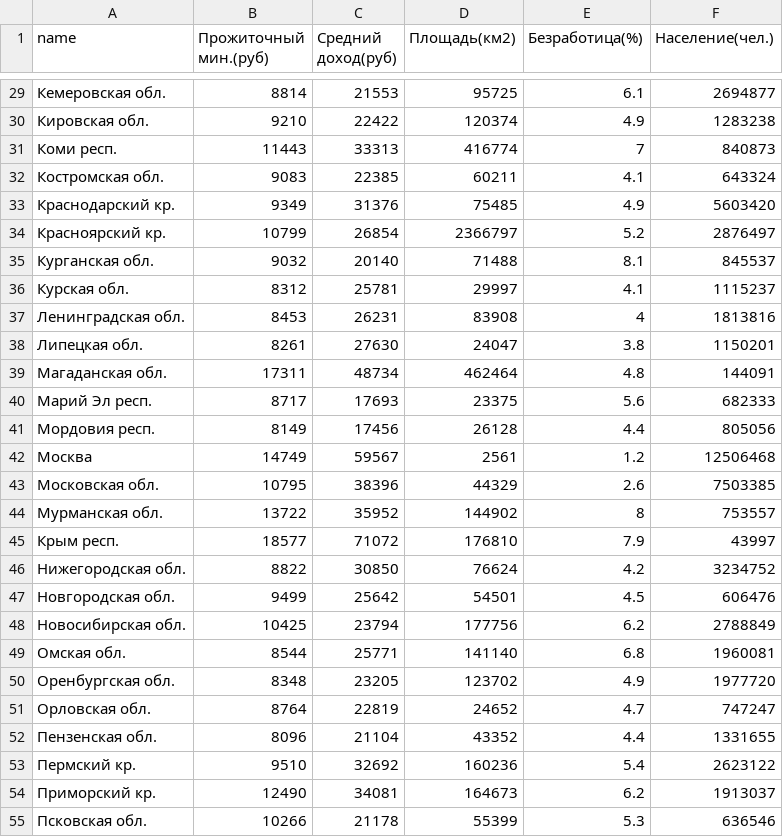
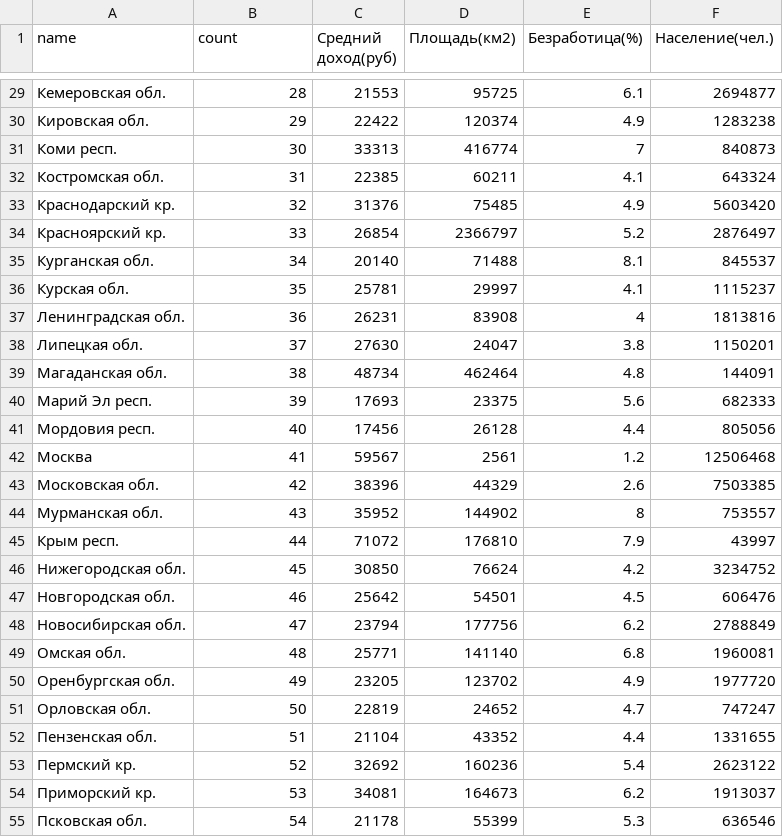
Before and after one commit to VitTuWork/spirt, a CSV file: Parallel/data/people.csv, drawn as a sheet; only a part is shown, gaps mark what is left out; the diff covers the shown part only.

```diff
--- a/Parallel/data/people.csv
+++ b/Parallel/data/people.csv
@@ -1 +1 @@
-name,Прожиточный мин.(руб),Средний доход(руб),Площадь(км2),Безработица(%),Население(чел.)
+name,count,Средний доход(руб),Площадь(км2),Безработица(%),Население(чел.)
@@ -29,27 +29,27 @@ name,Прожиточный мин.(руб),Средний доход(руб),П
-Кемеровская обл.,8814,21553,95725,6.1,2694877
-Кировская обл.,9210,22422,120374,4.9,1283238
-Коми респ.,11443,33313,416774,7,840873
-Костромская обл.,9083,22385,60211,4.1,643324
-Краснодарский кр.,9349,31376,75485,4.9,5603420
-Красноярский кр.,10799,26854,2366797,5.2,2876497
-Курганская обл.,9032,20140,71488,8.1,845537
-Курская обл.,8312,25781,29997,4.1,1115237
-Ленинградская обл.,8453,26231,83908,4,1813816
-Липецкая обл.,8261,27630,24047,3.8,1150201
-Магаданская обл.,17311,48734,462464,4.8,144091
-Марий Эл респ.,8717,17693,23375,5.6,682333
-Мордовия респ.,8149,17456,26128,4.4,805056
-Москва,14749,59567,2561,1.2,12506468
-Московская обл.,10795,38396,44329,2.6,7503385
-Мурманская обл.,13722,35952,144902,8,753557
-Крым респ.,18577,71072,176810,7.9,43997
-Нижегородская обл.,8822,30850,76624,4.2,3234752
-Новгородская обл.,9499,25642,54501,4.5,606476
-Новосибирская обл.,10425,23794,177756,6.2,2788849
-Омская обл.,8544,25771,141140,6.8,1960081
-Оренбургская обл.,8348,23205,123702,4.9,1977720
-Орловская обл.,8764,22819,24652,4.7,747247
-Пензенская обл.,8096,21104,43352,4.4,1331655
-Пермский кр.,9510,32692,160236,5.4,2623122
-Приморский кр.,12490,34081,164673,6.2,1913037
-Псковская обл.,10266,21178,55399,5.3,636546
+Кемеровская обл.,28,21553,95725,6.1,2694877
+Кировская обл.,29,22422,120374,4.9,1283238
+Коми респ.,30,33313,416774,7,840873
+Костромская обл.,31,22385,60211,4.1,643324
+Краснодарский кр.,32,31376,75485,4.9,5603420
+Красноярский кр.,33,26854,2366797,5.2,2876497
+Курганская обл.,34,20140,71488,8.1,845537
+Курская обл.,35,25781,29997,4.1,1115237
+Ленинградская обл.,36,26231,83908,4,1813816
+Липецкая обл.,37,27630,24047,3.8,1150201
+Магаданская обл.,38,48734,462464,4.8,144091
+Марий Эл респ.,39,17693,23375,5.6,682333
+Мордовия респ.,40,17456,26128,4.4,805056
+Москва,41,59567,2561,1.2,12506468
+Московская обл.,42,38396,44329,2.6,7503385
+Мурманская обл.,43,35952,144902,8,753557
+Крым респ.,44,71072,176810,7.9,43997
+Нижегородская обл.,45,30850,76624,4.2,3234752
+Новгородская обл.,46,25642,54501,4.5,606476
+Новосибирская обл.,47,23794,177756,6.2,2788849
+Омская обл.,48,25771,141140,6.8,1960081
+Оренбургская обл.,49,23205,123702,4.9,1977720
+Орловская обл.,50,22819,24652,4.7,747247
+Пензенская обл.,51,21104,43352,4.4,1331655
+Пермский кр.,52,32692,160236,5.4,2623122
+Приморский кр.,53,34081,164673,6.2,1913037
+Псковская обл.,54,21178,55399,5.3,636546
```
Also changed, not shown: 58 edited cells elsewhere in this file, 2 other files.
